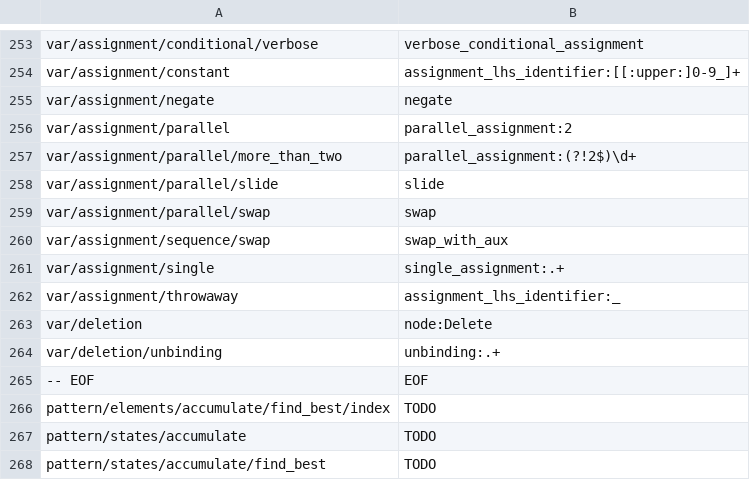
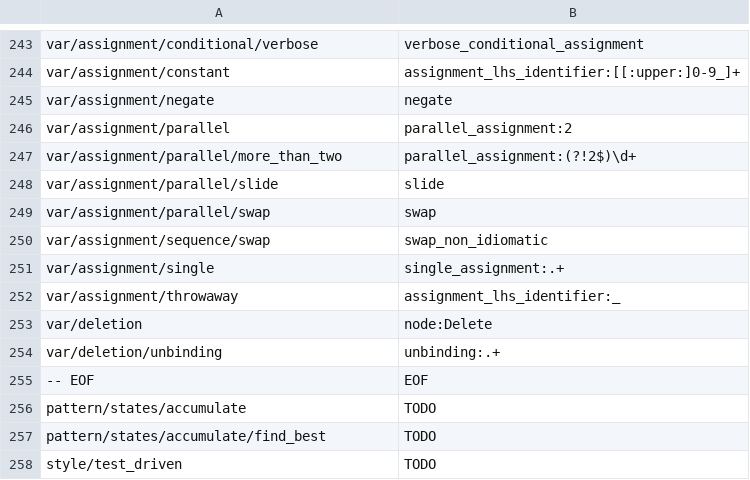
Before and after one commit to laowantong/paroxython, a TSV file: paroxython/resources/taxonomy.tsv, drawn as a sheet; only a part is shown, gaps mark what is left out; the shorter side is filled out with more unchanged rows; the diff covers the shown part only.

```diff
--- a/paroxython/resources/taxonomy.tsv
+++ b/paroxython/resources/taxonomy.tsv
@@ -259,3 +249,3 @@ var/assignment/parallel/slide	slide
 var/assignment/parallel/swap	swap
-var/assignment/sequence/swap	swap_with_aux
+var/assignment/sequence/swap	swap_non_idiomatic
 var/assignment/single	single_assignment:.+
@@ -265,3 +255,2 @@ var/deletion/unbinding	unbinding:.+
 -- EOF	EOF
-pattern/elements/accumulate/find_best/index	TODO
 pattern/states/accumulate	TODO
```
Also changed, not shown: 8 added rows, 18 removed rows and 23 edited cells elsewhere in this file, 16 other files.
